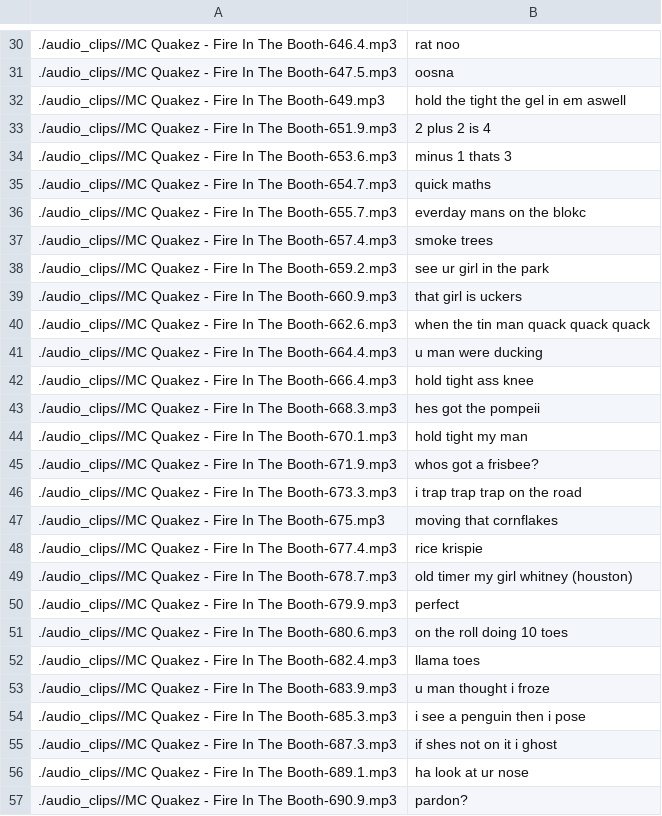
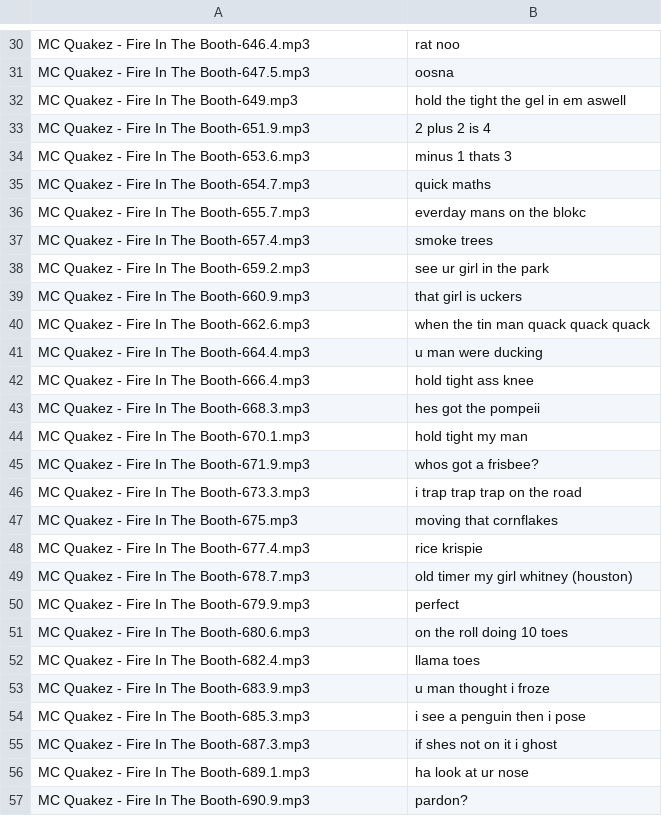
Before and after one commit to Cameron2920/MansNotHot, a CSV file: app/src/main/assets/mans_not_hot.csv, drawn as a sheet; only a part is shown, gaps mark what is left out; the diff covers the shown part only; the diff names each change by its address in the sheet, - before the commit and + after, or states it on an @@ line.

```diff
--- a/app/src/main/assets/mans_not_hot.csv
+++ b/app/src/main/assets/mans_not_hot.csv
-A30: ./audio_clips//MC Quakez -…
+A30: MC Quakez -…
-A31: ./audio_clips//MC Quakez -…
+A31: MC Quakez -…
-A32: ./audio_clips//MC Quakez - Fire In The Booth-649.mp3
+A32: MC Quakez - Fire In The Booth-649.mp3
-A33: ./audio_clips//MC Quakez -…
+A33: MC Quakez -…
-A34: ./audio_clips//MC Quakez -…
+A34: MC Quakez -…
-A35: ./audio_clips//MC Quakez -…
+A35: MC Quakez -…
-A36: ./audio_clips//MC Quakez -…
+A36: MC Quakez -…
-A37: ./audio_clips//MC Quakez -…
+A37: MC Quakez -…
-A38: ./audio_clips//MC Quakez -…
+A38: MC Quakez -…
-A39: ./audio_clips//MC Quakez -…
+A39: MC Quakez -…
-A40: ./audio_clips//MC Quakez -…
+A40: MC Quakez -…
-A41: ./audio_clips//MC Quakez -…
+A41: MC Quakez -…
-A42: ./audio_clips//MC Quakez -…
+A42: MC Quakez -…
-A43: ./audio_clips//MC Quakez -…
+A43: MC Quakez -…
-A44: ./audio_clips//MC Quakez -…
+A44: MC Quakez -…
-A45: ./audio_clips//MC Quakez -…
+A45: MC Quakez -…
-A46: ./audio_clips//MC Quakez -…
+A46: MC Quakez -…
-A47: ./audio_clips//MC Quakez - Fire In The Booth-675.mp3
+A47: MC Quakez - Fire In The Booth-675.mp3
-A48: ./audio_clips//MC Quakez -…
+A48: MC Quakez -…
-A49: ./audio_clips//MC Quakez -…
+A49: MC Quakez -…
-A50: ./audio_clips//MC Quakez -…
+A50: MC Quakez -…
-A51: ./audio_clips//MC Quakez -…
+A51: MC Quakez -…
-A52: ./audio_clips//MC Quakez -…
+A52: MC Quakez -…
-A53: ./audio_clips//MC Quakez -…
+A53: MC Quakez -…
-A54: ./audio_clips//MC Quakez -…
+A54: MC Quakez -…
-A55: ./audio_clips//MC Quakez -…
+A55: MC Quakez -…
-A56: ./audio_clips//MC Quakez -…
+A56: MC Quakez -…
-A57: ./audio_clips//MC Quakez -…
+A57: MC Quakez -…
```
Also changed, not shown: 75 edited cells elsewhere in this file.
